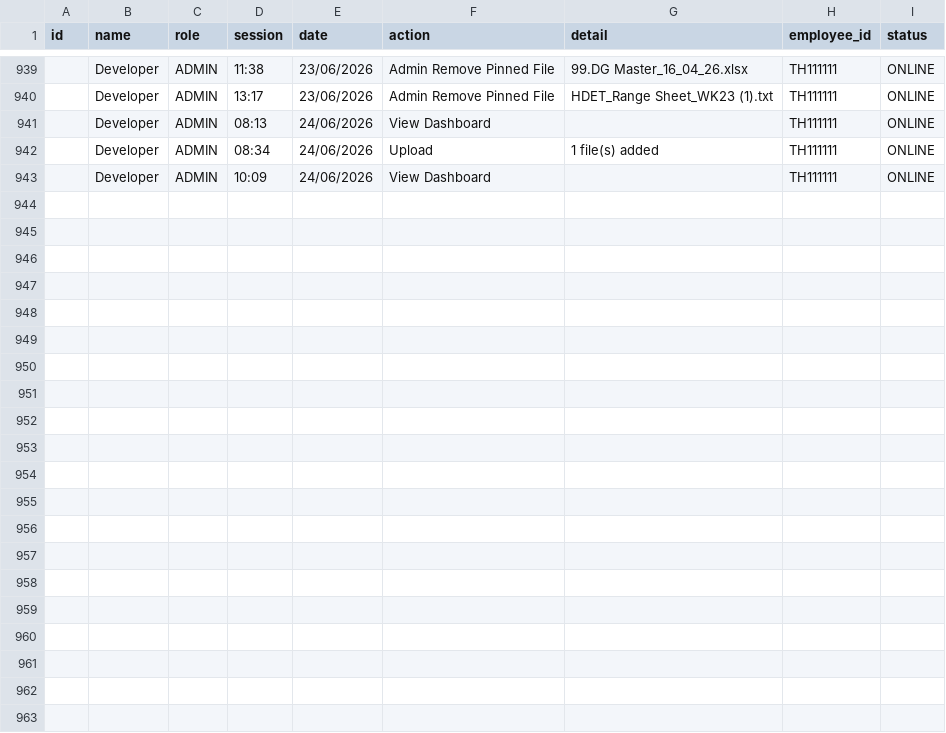
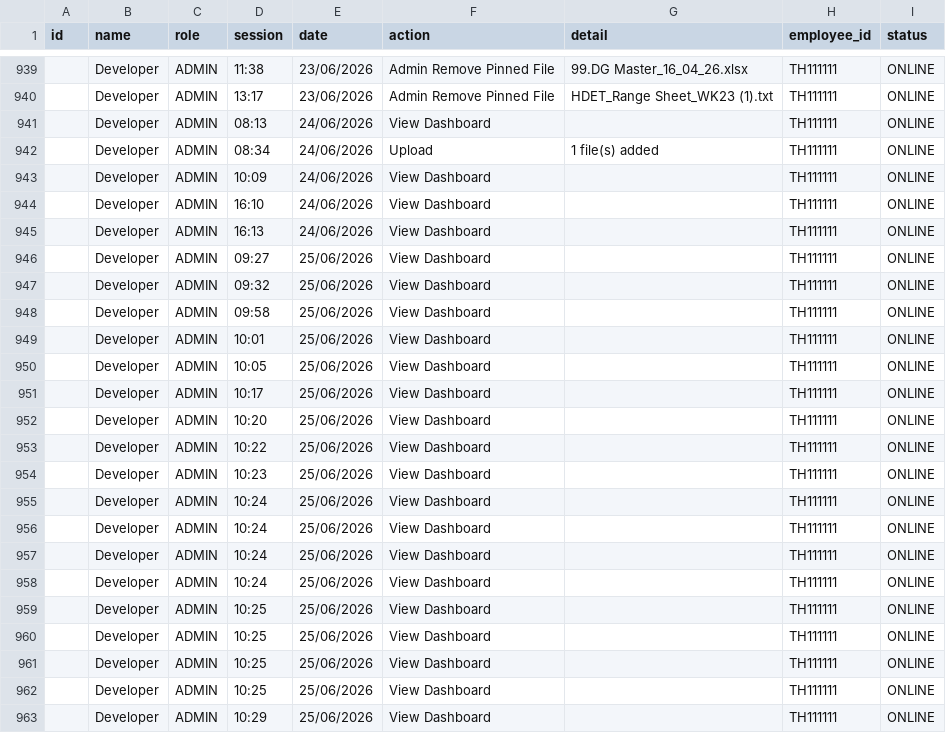
Before and after one commit to lotusschr/rangesheet, a CSV file: rangesheet_data/audit/audit_log.csv, drawn as a sheet; only a part is shown, gaps mark what is left out; the diff names each change by its address in the sheet, - before the commit and + after, or states it on an @@ line.

```diff
--- a/rangesheet_data/audit/audit_log.csv
+++ b/rangesheet_data/audit/audit_log.csv
+row 944:  | Developer | ADMIN | 16:10 | 24/06/2026 | View Dashboard |  | TH111111 | ONLINE
+row 945:  | Developer | ADMIN | 16:13 | 24/06/2026 | View Dashboard |  | TH111111 | ONLINE
+row 946:  | Developer | ADMIN | 09:27 | 25/06/2026 | View Dashboard |  | TH111111 | ONLINE
+row 947:  | Developer | ADMIN | 09:32 | 25/06/2026 | View Dashboard |  | TH111111 | ONLINE
+row 948:  | Developer | ADMIN | 09:58 | 25/06/2026 | View Dashboard |  | TH111111 | ONLINE
+row 949:  | Developer | ADMIN | 10:01 | 25/06/2026 | View Dashboard |  | TH111111 | ONLINE
+row 950:  | Developer | ADMIN | 10:05 | 25/06/2026 | View Dashboard |  | TH111111 | ONLINE
+row 951:  | Developer | ADMIN | 10:17 | 25/06/2026 | View Dashboard |  | TH111111 | ONLINE
+row 952:  | Developer | ADMIN | 10:20 | 25/06/2026 | View Dashboard |  | TH111111 | ONLINE
+row 953:  | Developer | ADMIN | 10:22 | 25/06/2026 | View Dashboard |  | TH111111 | ONLINE
+row 954:  | Developer | ADMIN | 10:23 | 25/06/2026 | View Dashboard |  | TH111111 | ONLINE
+row 955:  | Developer | ADMIN | 10:24 | 25/06/2026 | View Dashboard |  | TH111111 | ONLINE
+row 956:  | Developer | ADMIN | 10:24 | 25/06/2026 | View Dashboard |  | TH111111 | ONLINE
+row 957:  | Developer | ADMIN | 10:24 | 25/06/2026 | View Dashboard |  | TH111111 | ONLINE
+row 958:  | Developer | ADMIN | 10:24 | 25/06/2026 | View Dashboard |  | TH111111 | ONLINE
+row 959:  | Developer | ADMIN | 10:25 | 25/06/2026 | View Dashboard |  | TH111111 | ONLINE
+row 960:  | Developer | ADMIN | 10:25 | 25/06/2026 | View Dashboard |  | TH111111 | ONLINE
+row 961:  | Developer | ADMIN | 10:25 | 25/06/2026 | View Dashboard |  | TH111111 | ONLINE
+row 962:  | Developer | ADMIN | 10:25 | 25/06/2026 | View Dashboard |  | TH111111 | ONLINE
+row 963:  | Developer | ADMIN | 10:29 | 25/06/2026 | View Dashboard |  | TH111111 | ONLINE
```
Also changed, not shown: 4 other files.
